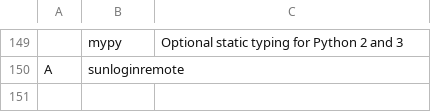
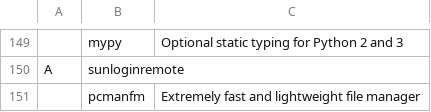
Before and after one commit to tanloong/dotfiles, a CSV file: progs.csv, drawn as a sheet; only a part is shown, gaps mark what is left out; the diff names each change by its address in the sheet, - before the commit and + after, or states it on an @@ line.

```diff
--- a/progs.csv
+++ b/progs.csv
+row 151:  | pcmanfm | Extremely fast and lightweight file manager
```
Also changed, not shown: 3 other files.
